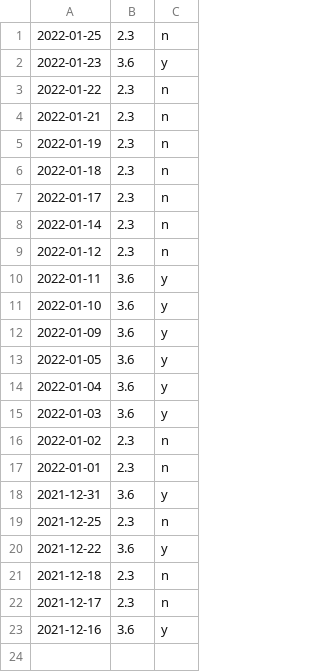
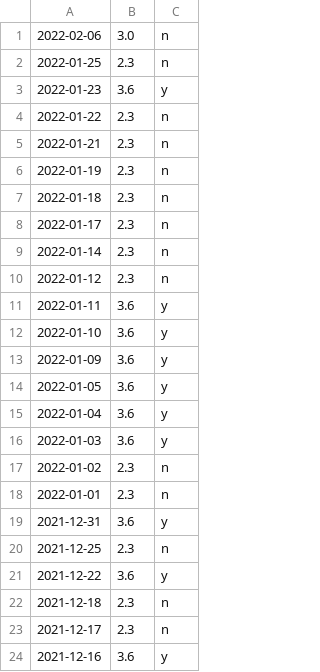
Before and after one commit to Hunter-Dinan/water-tracker, a CSV file: code/daily_water_save.csv, drawn as a sheet.

```diff
--- a/code/daily_water_save.csv
+++ b/code/daily_water_save.csv
@@ -1 +1,2 @@
+2022-02-06,3.0,n
 2022-01-25,2.3,n
```
Also changed, not shown: 1 other file.
